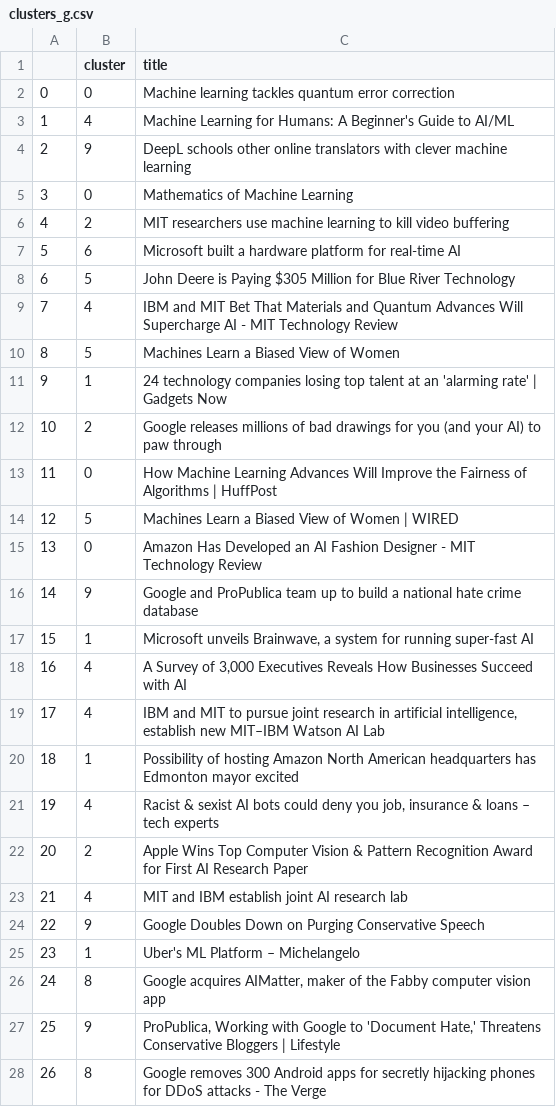
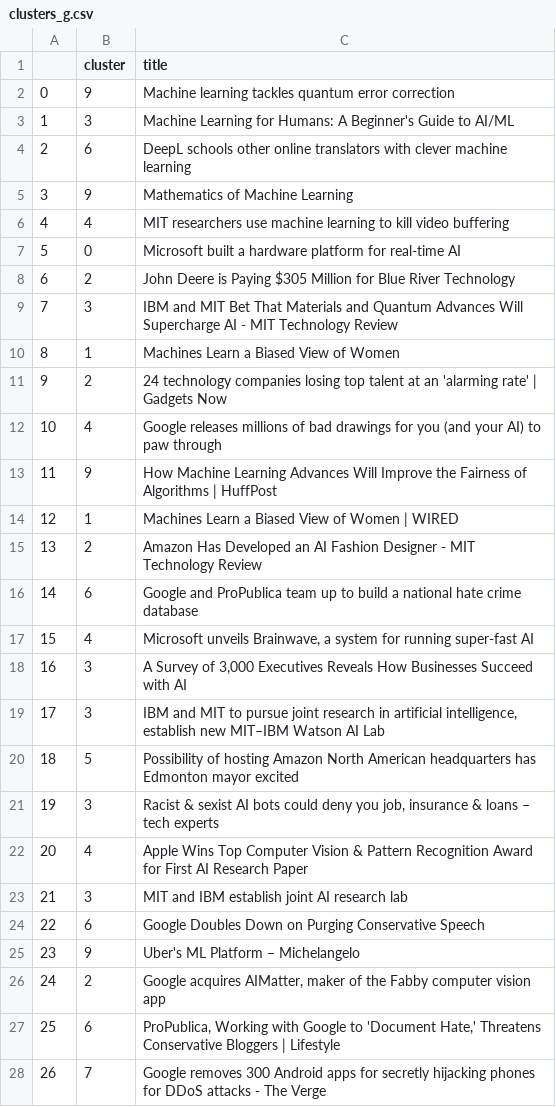
Before and after one commit to diegoami/newscollection, a CSV file: samples/clusters_g.csv, drawn as a sheet; only a part is shown; the diff covers the shown part only.

```diff
--- a/samples/clusters_g.csv
+++ b/samples/clusters_g.csv
@@ -1,28 +1,28 @@
 ,cluster,title
-0,0,Machine learning tackles quantum error correction
-1,4,Machine Learning for Humans: A Beginner's Guide to AI/ML
-2,9,DeepL schools other online translators with clever machine learning
-3,0,Mathematics of Machine Learning
-4,2,MIT researchers use machine learning to kill video buffering
-5,6,Microsoft built a hardware platform for real-time AI
-6,5,John Deere is Paying $305 Million for Blue River Technology
-7,4,IBM and MIT Bet That Materials and Quantum Advances Will Supercharge AI - MIT Technology Review
-8,5,Machines Learn a Biased View of Women
-9,1,24 technology companies losing top talent at an 'alarming rate' | Gadgets Now
-10,2,Google releases millions of bad drawings for you (and your AI) to paw through
-11,0,How Machine Learning Advances Will Improve the Fairness of Algorithms | HuffPost
-12,5,Machines Learn a Biased View of Women | WIRED
-13,0,Amazon Has Developed an AI Fashion Designer - MIT Technology Review
-14,9,Google and ProPublica team up to build a national hate crime database
-15,1,"Microsoft unveils Brainwave, a system for running super-fast AI"
-16,4,"A Survey of 3,000 Executives Reveals How Businesses Succeed with AI"
-17,4,"IBM and MIT to pursue joint research in artificial intelligence, establish new MIT–IBM Watson AI Lab"
-18,1,Possibility of hosting Amazon North American headquarters has Edmonton mayor excited
-19,4,"Racist & sexist AI bots could deny you job, insurance & loans – tech experts"
-20,2,Apple Wins Top Computer Vision & Pattern Recognition Award for First AI Research Paper
-21,4,MIT and IBM establish joint AI research lab
-22,9,Google Doubles Down on Purging Conservative Speech
-23,1,Uber's ML Platform – Michelangelo
-24,8,"Google acquires AIMatter, maker of the Fabby computer vision app"
-25,9,"ProPublica, Working with Google to 'Document Hate,' Threatens Conservative Bloggers | Lifestyle"
-26,8,Google removes 300 Android apps for secretly hijacking phones for DDoS attacks - The Verge
+0,9,Machine learning tackles quantum error correction
+1,3,Machine Learning for Humans: A Beginner's Guide to AI/ML
+2,6,DeepL schools other online translators with clever machine learning
+3,9,Mathematics of Machine Learning
+4,4,MIT researchers use machine learning to kill video buffering
+5,0,Microsoft built a hardware platform for real-time AI
+6,2,John Deere is Paying $305 Million for Blue River Technology
+7,3,IBM and MIT Bet That Materials and Quantum Advances Will Supercharge AI - MIT Technology Review
+8,1,Machines Learn a Biased View of Women
+9,2,24 technology companies losing top talent at an 'alarming rate' | Gadgets Now
+10,4,Google releases millions of bad drawings for you (and your AI) to paw through
+11,9,How Machine Learning Advances Will Improve the Fairness of Algorithms | HuffPost
+12,1,Machines Learn a Biased View of Women | WIRED
+13,2,Amazon Has Developed an AI Fashion Designer - MIT Technology Review
+14,6,Google and ProPublica team up to build a national hate crime database
+15,4,"Microsoft unveils Brainwave, a system for running super-fast AI"
+16,3,"A Survey of 3,000 Executives Reveals How Businesses Succeed with AI"
+17,3,"IBM and MIT to pursue joint research in artificial intelligence, establish new MIT–IBM Watson AI Lab"
+18,5,Possibility of hosting Amazon North American headquarters has Edmonton mayor excited
+19,3,"Racist & sexist AI bots could deny you job, insurance & loans – tech experts"
+20,4,Apple Wins Top Computer Vision & Pattern Recognition Award for First AI Research Paper
+21,3,MIT and IBM establish joint AI research lab
+22,6,Google Doubles Down on Purging Conservative Speech
+23,9,Uber's ML Platform – Michelangelo
+24,2,"Google acquires AIMatter, maker of the Fabby computer vision app"
+25,6,"ProPublica, Working with Google to 'Document Hate,' Threatens Conservative Bloggers | Lifestyle"
+26,7,Google removes 300 Android apps for secretly hijacking phones for DDoS attacks - The Verge
```
Also changed, not shown: 72 edited cells elsewhere in this file, 5 other files.
